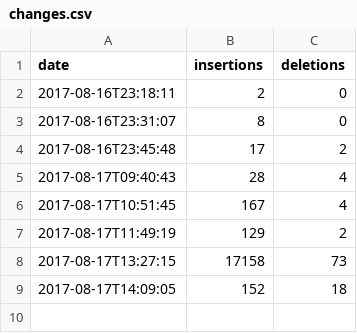
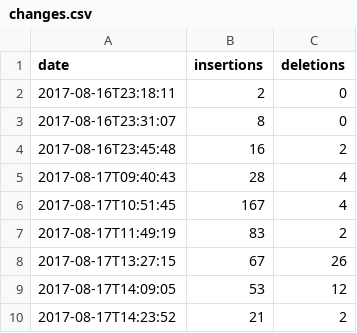
Before and after one commit to egeres/simple-git-graph, a CSV file: changes.csv, drawn as a sheet.

Commit message:
added support to specify a list of specific files to track

```diff
--- a/changes.csv
+++ b/changes.csv
@@ -3,7 +3,8 @@
 "2017-08-16T23:31:07","8","0"
-"2017-08-16T23:45:48","17","2"
+"2017-08-16T23:45:48","16","2"
 "2017-08-17T09:40:43","28","4"
 "2017-08-17T10:51:45","167","4"
-"2017-08-17T11:49:19","129","2"
-"2017-08-17T13:27:15","17158","73"
-"2017-08-17T14:09:05","152","18"
+"2017-08-17T11:49:19","83","2"
+"2017-08-17T13:27:15","67","26"
+"2017-08-17T14:09:05","53","12"
+"2017-08-17T14:23:52","21","2"
```
Also changed, not shown: 4 other files.
